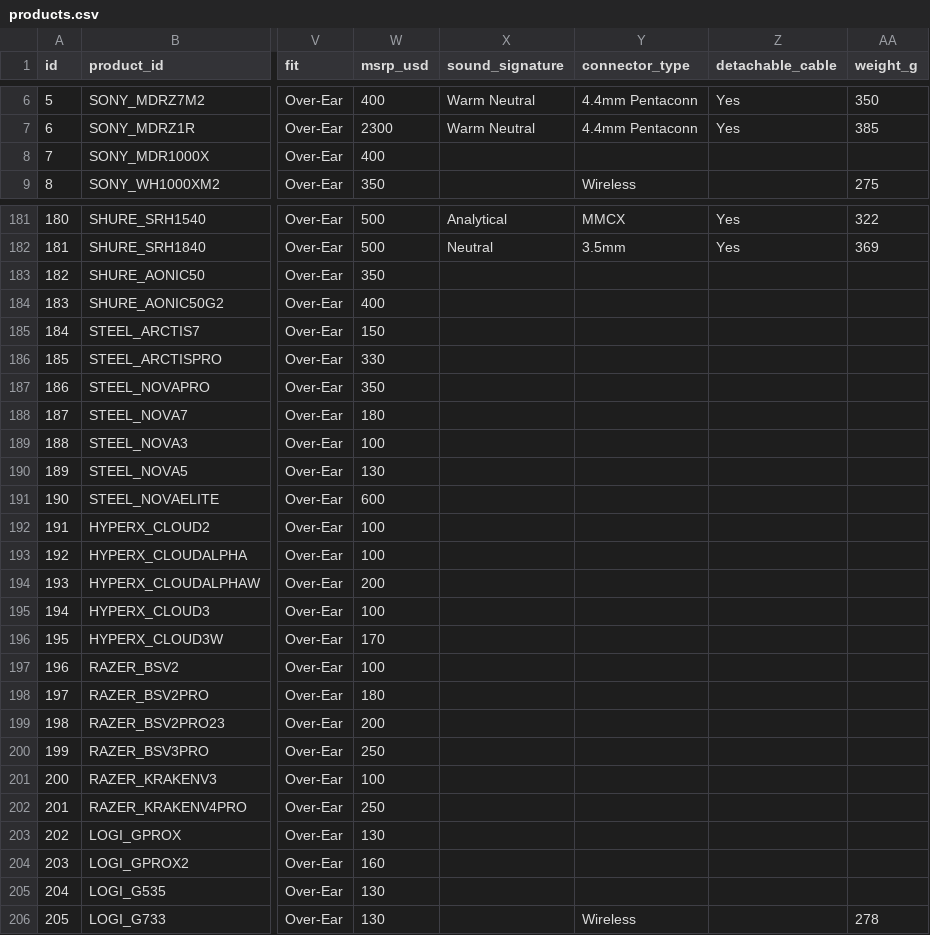
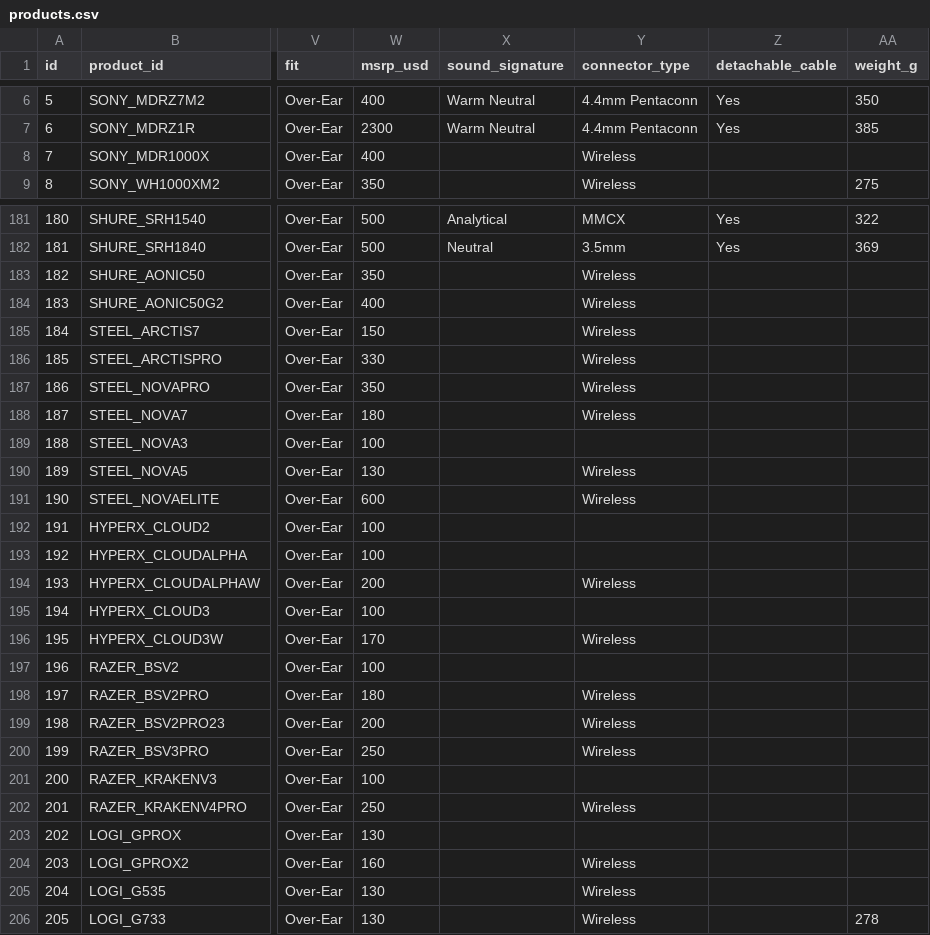
Before and after one commit to notacodeman/headphone-database, a CSV file: database/products.csv, drawn as a sheet; only a part is shown, gaps mark what is left out; the diff covers the shown part only; the diff names each change by its address in the sheet, - before the commit and + after, or states it on an @@ line.

Commit message:
Set connector_type to Wireless for all wireless-only products

```diff
--- a/database/products.csv
+++ b/database/products.csv
-Y8 (connector_type): (empty)
+Y8 (connector_type): Wireless
-Y183:Y188 (connector_type): (empty)
+Y183:Y188 (connector_type): Wireless
-Y190:Y191 (connector_type): (empty)
+Y190:Y191 (connector_type): Wireless
-Y194 (connector_type): (empty)
+Y194 (connector_type): Wireless
-Y196 (connector_type): (empty)
+Y196 (connector_type): Wireless
-Y198:Y200 (connector_type): (empty)
+Y198:Y200 (connector_type): Wireless
-Y202 (connector_type): (empty)
+Y202 (connector_type): Wireless
-Y204:Y205 (connector_type): (empty)
+Y204:Y205 (connector_type): Wireless
```
Also changed, not shown: 145 edited cells elsewhere in this file.
